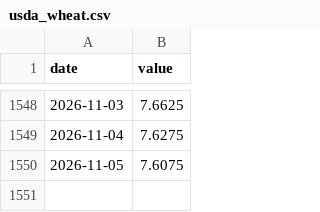
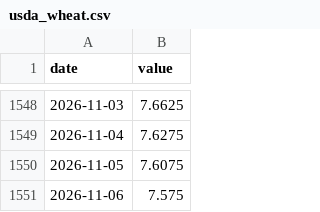
Before and after one commit to suemdh/trochia, a CSV file: data/raw/usda_wheat.csv, drawn as a sheet; only a part is shown, gaps mark what is left out; the diff names each change by its address in the sheet, - before the commit and + after, or states it on an @@ line.

```diff
--- a/data/raw/usda_wheat.csv
+++ b/data/raw/usda_wheat.csv
+row 1551: 2026-11-06 | 7.575
```
Also changed, not shown: data/raw/yfinance_orange_juice.csv, outputs/forecast_history.csv, 3 other files.
